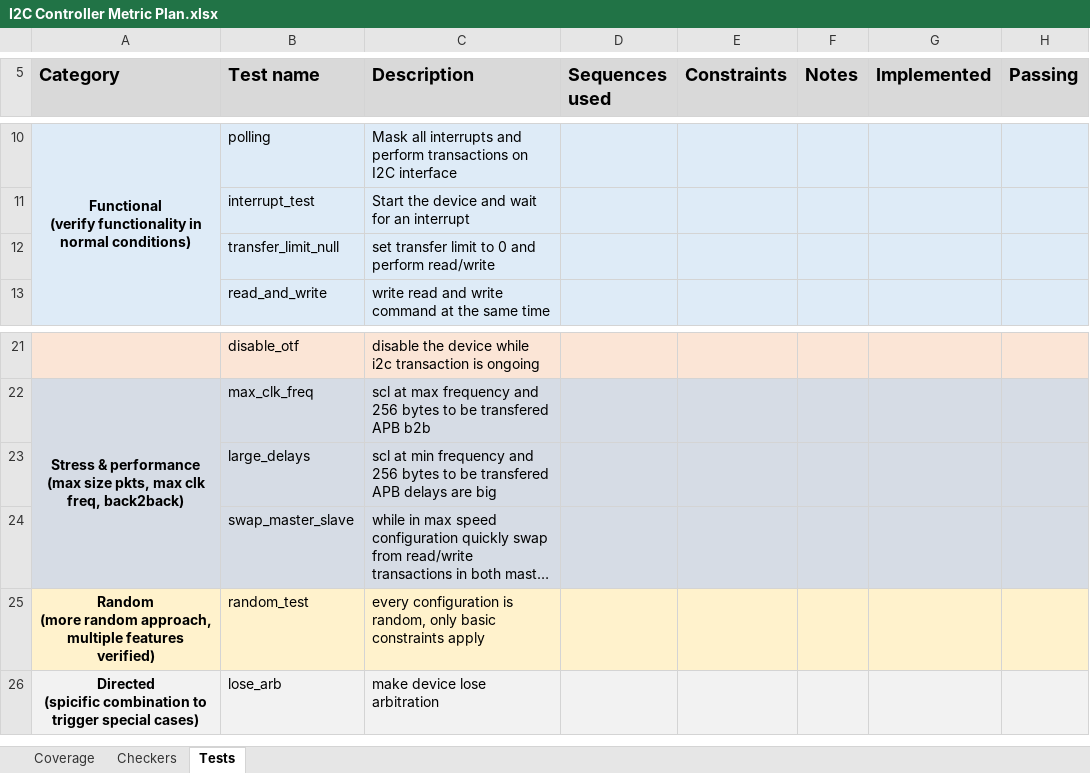
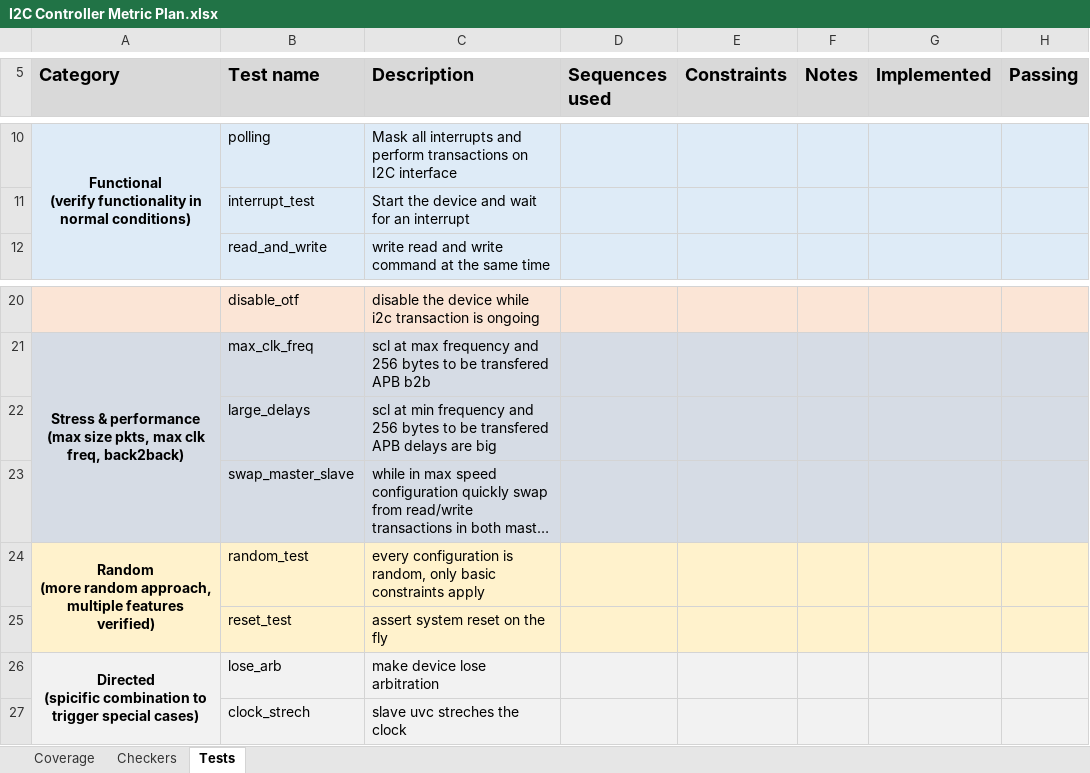
Before and after one commit to Z-LZW/BD_PROJECT, an Excel workbook: doc/I2C Controller Metric Plan.xlsx, sheet Tests, drawn as a sheet; only a part is shown, gaps mark what is left out; long unchanged cells end in …; values as stored, in another font and other column widths than the file's, no borders; removed rows and columns are numbered as before the commit, all else as after; the diff names each change by its address in the sheet, - before the commit and + after, or states it on an @@ line.

```diff
--- a/doc/I2C Controller Metric Plan.xlsx (sheet Tests)
+++ b/doc/I2C Controller Metric Plan.xlsx (sheet Tests)
-row 12:  | transfer_limit_null | set transfer limit to 0 and perform read/write
+A24:A25 merged
+row 25:  | reset_test | assert system reset on the fly
+A26:A27 merged
+row 27:  | clock_strech | slave uvc streches the clock
```
Also changed, not shown: sheet Coverage, sheet Checkers, 1 other file.
